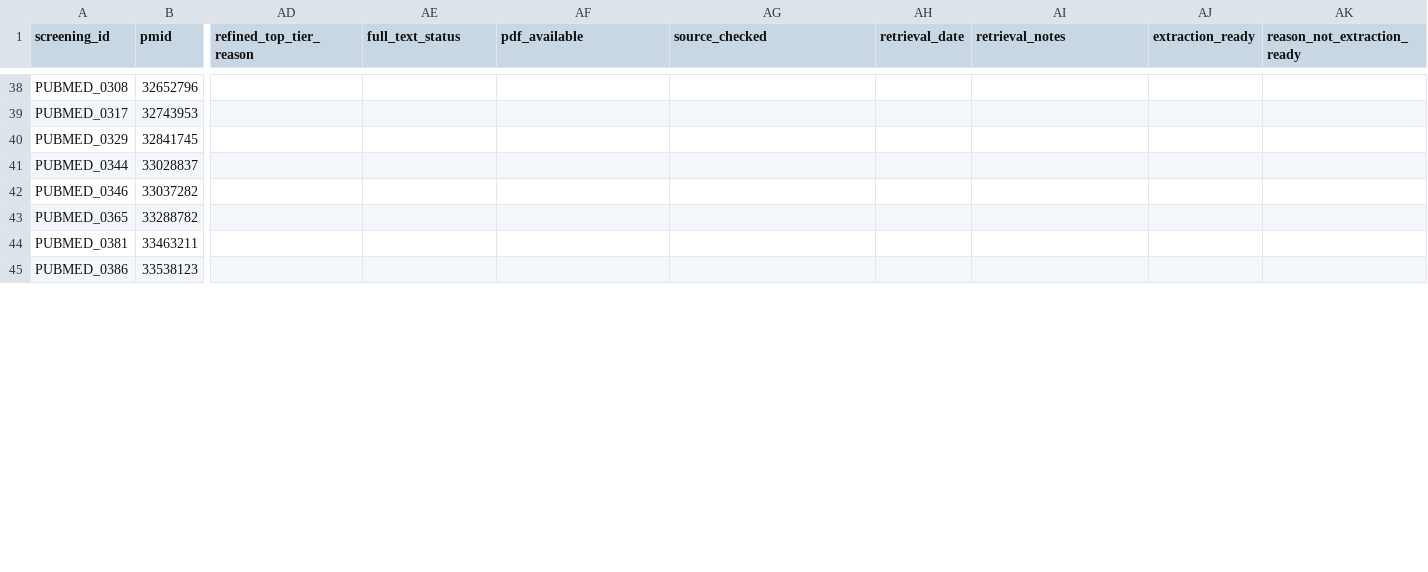
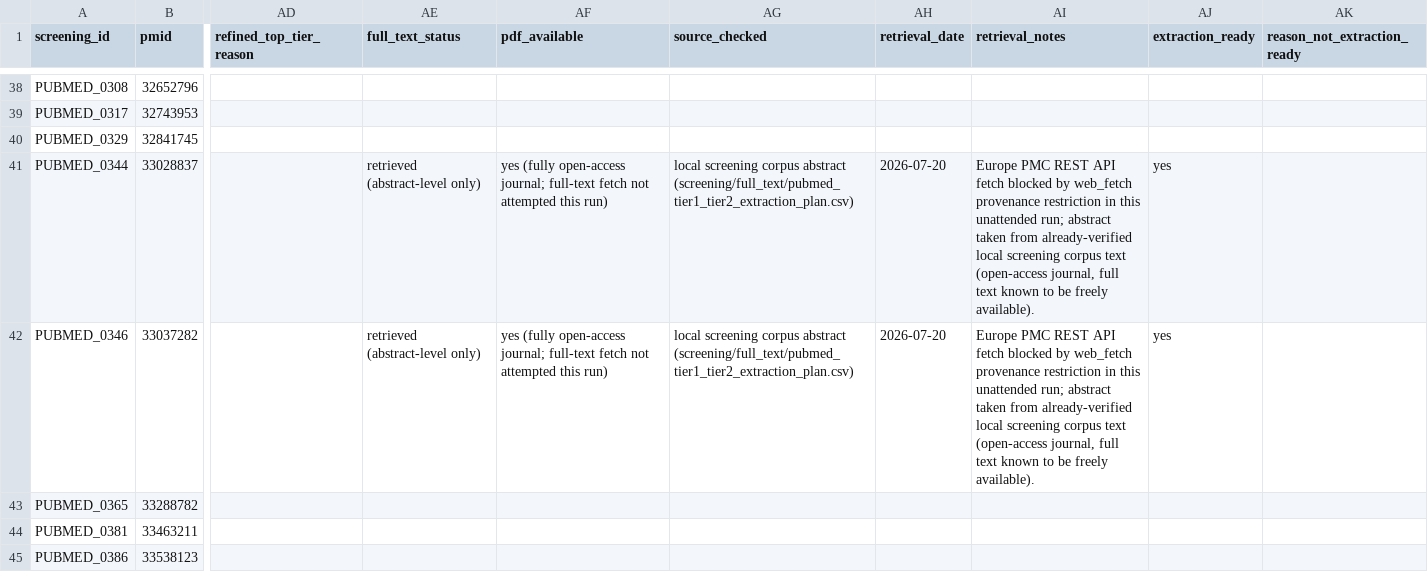
Before and after one commit to Sambbg/corneal-biomaterials-benchmark-review, a CSV file: screening/full_text/pubmed_balanced_full_text_retrieval_tracker.csv, drawn as a sheet; only a part is shown, gaps mark what is left out; the diff covers the shown part only; the diff names each change by its address in the sheet, - before the commit and + after, or states it on an @@ line.

Commit message:
complete Tier 1 extraction batch 8: PUBMED_0344, 0346, 0387, 0388, 0430, 0468, 0596, 0602

```diff
--- a/screening/full_text/pubmed_balanced_full_text_retrieval_tracker.csv
+++ b/screening/full_text/pubmed_balanced_full_text_retrieval_tracker.csv
-AE41:AE42 (full_text_status): (empty)
+AE41:AE42 (full_text_status): retrieved (abstract-level only)
-AF41:AF42 (pdf_available): (empty)
+AF41:AF42 (pdf_available): yes (fully open-access journal; full-text fetch not attempted this run)
-AG41:AG42 (source_checked): (empty)
+AG41:AG42 (source_checked): local screening corpus abstract (screening/full_text/pubmed_tier1_tier2_extraction_plan.csv)
-AH41:AH42 (retrieval_date): (empty)
+AH41:AH42 (retrieval_date): 2026-07-20
-AI41:AI42 (retrieval_notes): (empty)
+AI41:AI42 (retrieval_notes): Europe PMC REST API fetch blocked by web_fetch provenance restriction in this unattended run; abstract taken from already-verified local screening corpus text (open-access journal, full text known to be freely available).
-AJ41:AJ42 (extraction_ready): (empty)
+AJ41:AJ42 (extraction_ready): yes
```
Also changed, not shown: 36 edited cells elsewhere in this file, 3 other files.
